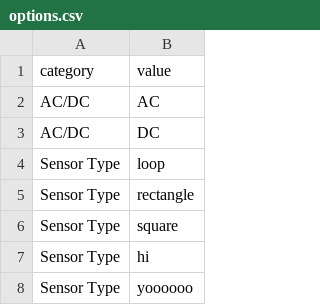
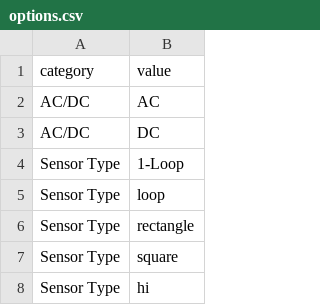
Before and after one commit to kaizar-k/Starting_UI, a CSV file: data/options.csv, drawn as a sheet; only a part is shown; the shorter side is filled out with more unchanged rows; the diff covers the shown part only; the diff names each change by its address in the sheet, - before the commit and + after, or states it on an @@ line.

```diff
--- a/data/options.csv
+++ b/data/options.csv
+row 4: Sensor Type | 1-Loop
```
Also changed, not shown: 19 added rows elsewhere in this file, data/configurations.csv, 14 other files.
